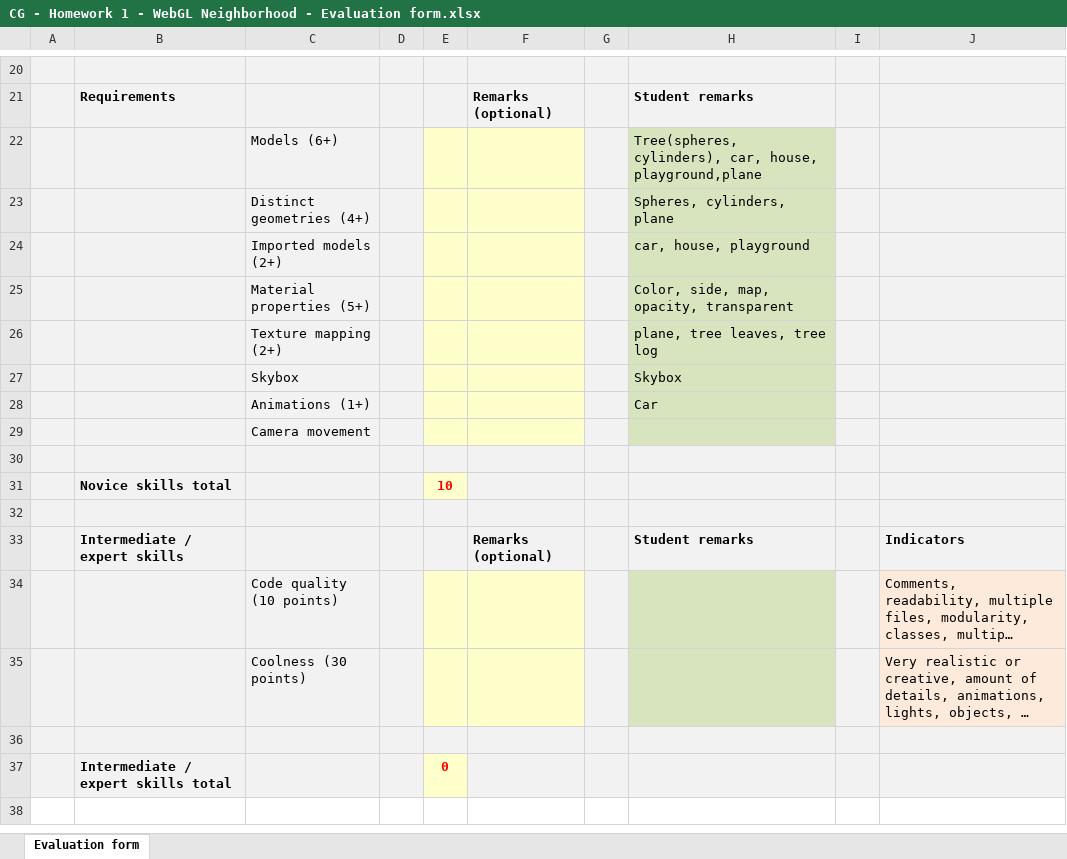
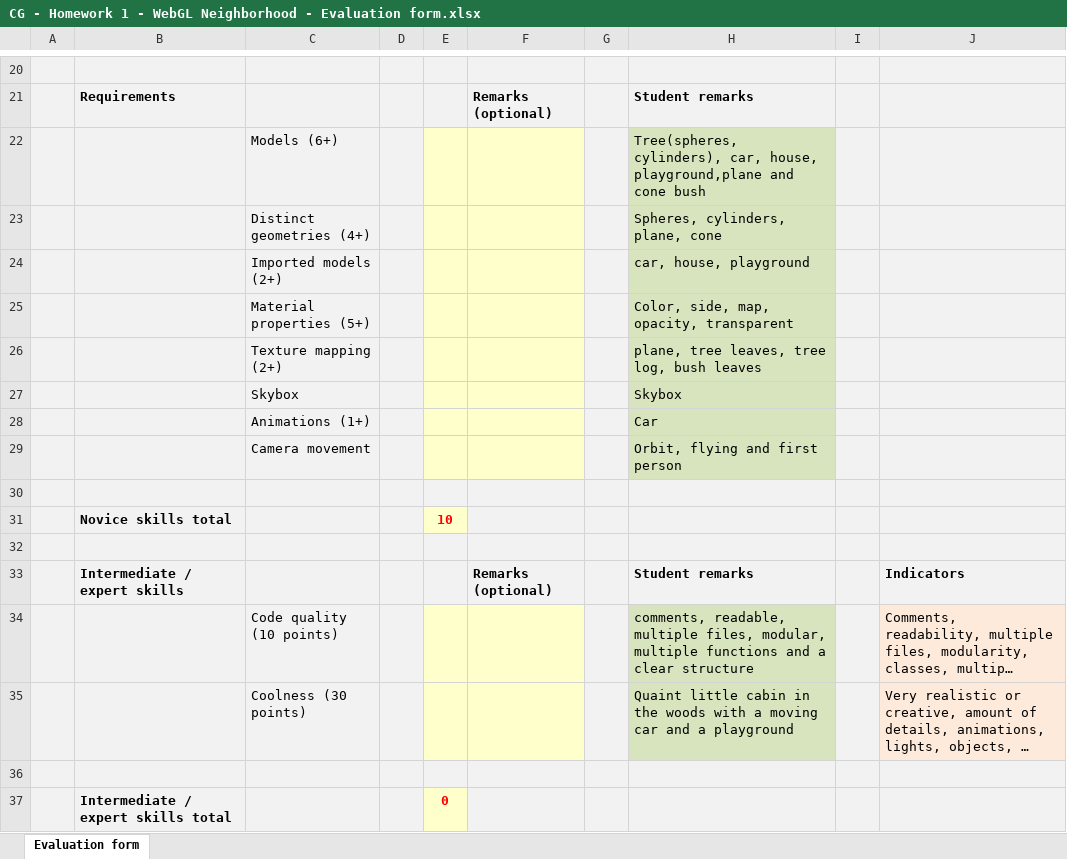
Before and after one commit to StarCandle1999/WebGL, an Excel workbook: CG - Homework 1 - WebGL Neighborhood - Evaluation form.xlsx, sheet Evaluation form, drawn as a sheet; only a part is shown, gaps mark what is left out; long unchanged cells end in …; values as stored, in another font and other column widths than the file's, no borders; the diff names each change by its address in the sheet, - before the commit and + after, or states it on an @@ line.

Commit message:
Add remarks to grade form

```diff
--- a/CG - Homework 1 - WebGL Neighborhood - Evaluation form.xlsx (sheet Evaluation form)
+++ b/CG - Homework 1 - WebGL Neighborhood - Evaluation form.xlsx (sheet Evaluation form)
-H22: …house, playground,plane
+H22: …house, playground,plane and cone bush
-H23: Spheres, cylinders, plane
+H23: Spheres, cylinders, plane, cone
-H26: plane, tree leaves, tree log
+H26: plane, tree leaves, tree log, bush leaves
-H29: (empty)
+H29: Orbit, flying and first person
-H34: (empty)
+H34: comments, readable, multiple files, modular, multiple functions and a clear structure
-H35: (empty)
+H35: Quaint little cabin in the woods with a moving car and a playground
```
